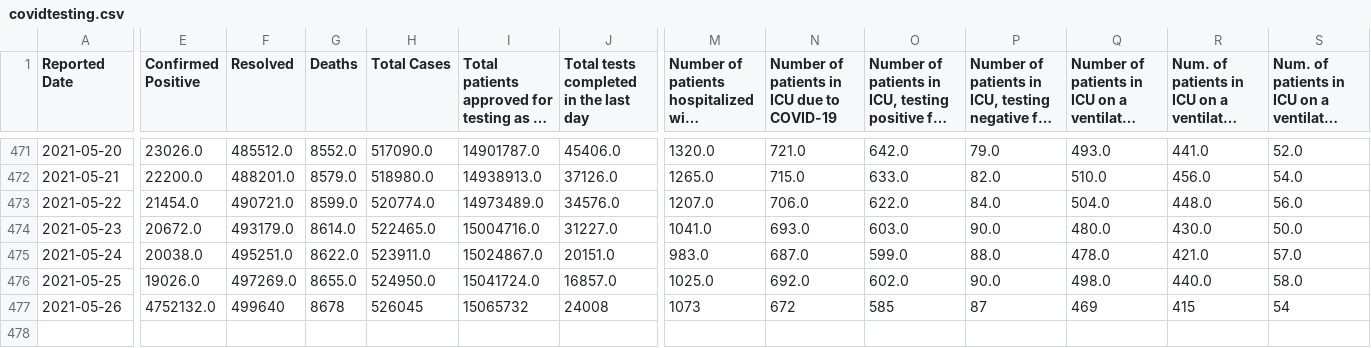
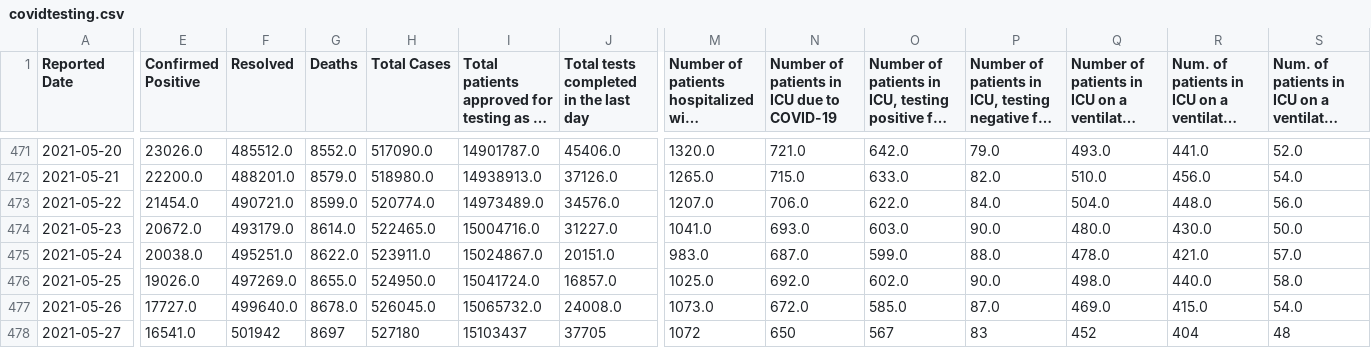
Before and after one commit to aaljaish/covid-19, a CSV file: covidtesting.csv, drawn as a sheet; only a part is shown, gaps mark what is left out; long unchanged cells end in …; rows hold the shown columns only; the diff covers the shown part only; the diff names each change by its address in the sheet, - before the commit and + after, or states it on an @@ line.

Commit message:
Ontario COVID-19 data

```diff
--- a/covidtesting.csv
+++ b/covidtesting.csv
-E477 (Confirmed Positive): 4752132.0
+E477 (Confirmed Positive): 17727.0
-F477 (Resolved): 499640
+F477 (Resolved): 499640.0
-G477 (Deaths): 8678
+G477 (Deaths): 8678.0
-H477 (Total Cases): 526045
+H477 (Total Cases): 526045.0
-I477: 15065732
+I477: 15065732.0
-J477: 24008
+J477: 24008.0
-M477: 1073
+M477: 1073.0
-N477: 672
+N477: 672.0
-O477: 585
+O477: 585.0
-P477: 87
+P477: 87.0
-Q477: 469
+Q477: 469.0
-R477: 415
+R477: 415.0
-S477: 54
+S477: 54.0
+row 478: 2021-05-27 | 16541.0 | 501942 | 8697 | 527180 | 15103437 | 37705 | 1072 | 650 | 567 | 83 | 452 | 404 | 48
```
Also changed, not shown: 7 edited cells elsewhere in this file, vaccine_doses.csv.
